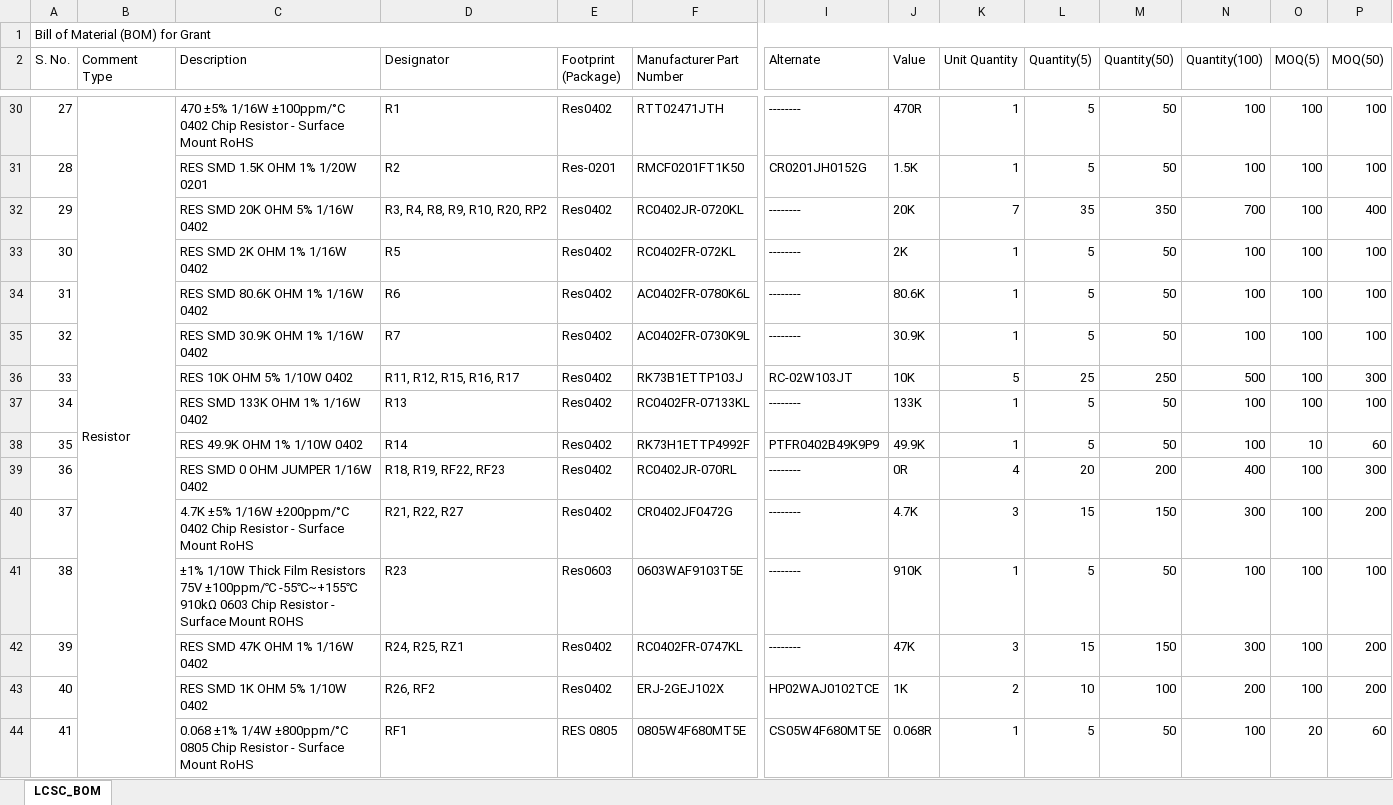
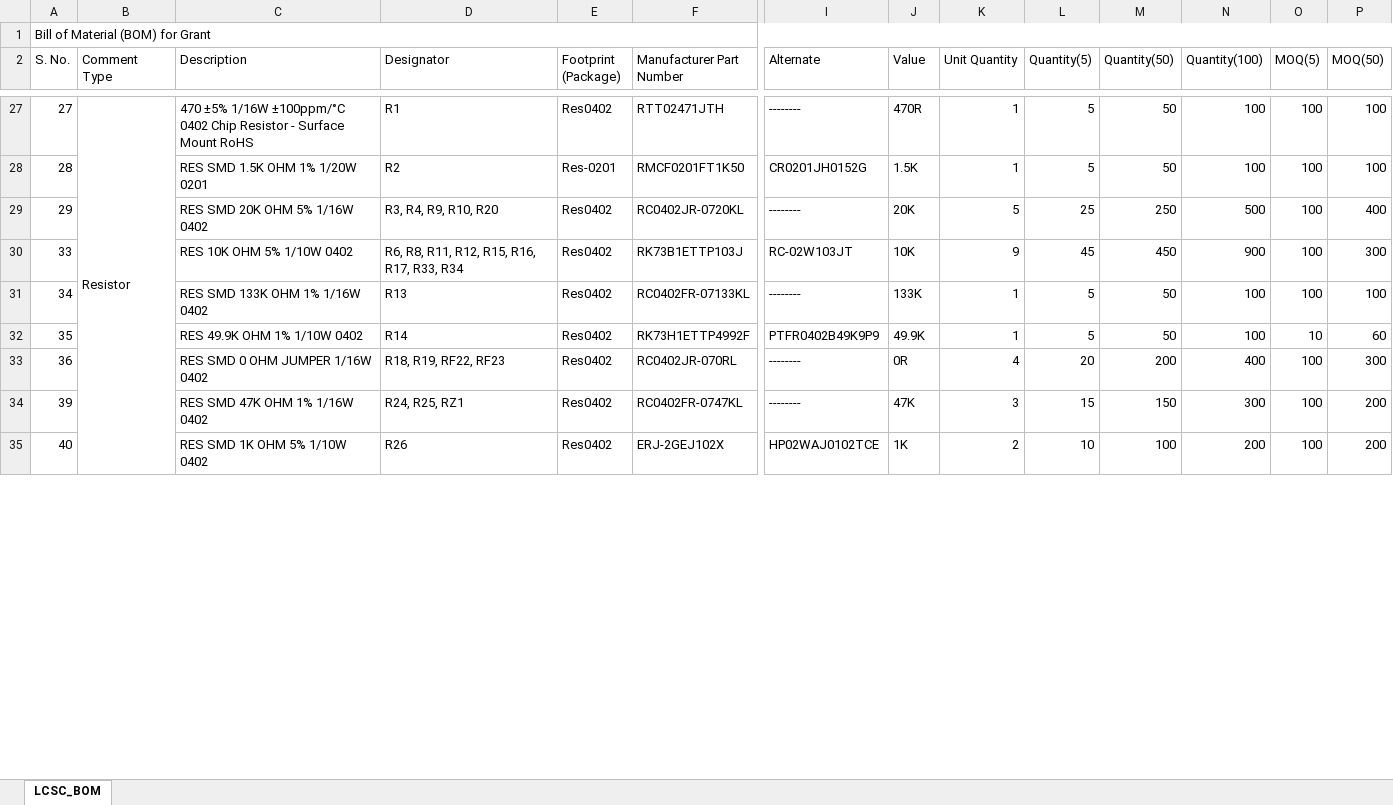
Before and after one commit to eSpark-Backup/grantkros-coopmonitor, an Excel workbook: Deliverable/Main_Board/BOM/LCSC_BOM.xlsx, sheet LCSC_BOM, drawn as a sheet; only a part is shown, gaps mark what is left out; values as stored, in another font and other column widths than the file's, no cell formats; conditional formats not drawn; removed rows and columns are numbered as before the commit, all else as after; rows hold the shown columns only; the diff covers the shown part only; the diff names each change by its address in the sheet, - before the commit and + after, or states it on an @@ line.

```diff
--- a/Deliverable/Main_Board/BOM/LCSC_BOM.xlsx (sheet LCSC_BOM)
+++ b/Deliverable/Main_Board/BOM/LCSC_BOM.xlsx (sheet LCSC_BOM)
-D29 (Designator): R3, R4, R8, R9, R10, R20, RP2
+D29 (Designator): R3, R4, R9, R10, R20
-K29 (Unit Quantity): 7
+K29 (Unit Quantity): 5
-L29 (Quantity(5)): 35
+L29 (Quantity(5)): 25
-M29 (Quantity(50)): 350
+M29 (Quantity(50)): 250
-N29 (Quantity(100)): 700
+N29 (Quantity(100)): 500
-row 33: 30 |  | RES SMD 2K OHM 1% 1/16W 0402 | R5 | Res0402 | RC0402FR-072KL | -------- | 2K | 1 | 5 | 50 | 100 | 100 | 100
-row 34: 31 |  | RES SMD 80.6K OHM 1% 1/16W 0402 | R6 | Res0402 | AC0402FR-0780K6L | -------- | 80.6K | 1 | 5 | 50 | 100 | 100 | 100
-row 35: 32 |  | RES SMD 30.9K OHM 1% 1/16W 0402 | R7 | Res0402 | AC0402FR-0730K9L | -------- | 30.9K | 1 | 5 | 50 | 100 | 100 | 100
-D30 (Designator): R11, R12, R15, R16, R17
+D30 (Designator): R6, R8, R11, R12, R15, R16, R17, R33, R34
-K30 (Unit Quantity): 5
+K30 (Unit Quantity): 9
-L30 (Quantity(5)): 25
+L30 (Quantity(5)): 45
-M30 (Quantity(50)): 250
+M30 (Quantity(50)): 450
-N30 (Quantity(100)): 500
+N30 (Quantity(100)): 900
-row 40: 37 |  | 4.7K ±5% 1/16W ±200ppm/°C 0402 Chip Resistor - Surface Mount RoHS | R21, R22, R27 | Res0402 | CR0402JF0472G | -------- | 4.7K | 3 | 15 | 150 | 300 | 100 | 200
-row 41: 38 |  | ±1% 1/10W Thick Film Resistors 75V ±100ppm/℃ -55℃~+155℃ 910kΩ 0603 Chip Resistor - Surface Mount ROHS | R23 | Res0603 | 0603WAF9103T5E | -------- | 910K | 1 | 5 | 50 | 100 | 100 | 100
-D35 (Designator): R26, RF2
+D35 (Designator): R26
-row 44: 41 |  | 0.068 ±1% 1/4W ±800ppm/°C 0805 Chip Resistor - Surface Mount RoHS | RF1 | RES 0805 | 0805W4F680MT5E | CS05W4F680MT5E | 0.068R | 1 | 5 | 50 | 100 | 20 | 60
```
Also changed, not shown: 3 added rows, 14 removed rows and 18 edited cells elsewhere in this sheet, cell formats, formulas that keep their value, Deliverable/Interface_Board/BOM/(5 Boards)Digikey-Interface-Board-BOM.xlsx, Deliverable/Interface_Board/BOM/Altium-Generated-Grantiot_BOM.xlsx, 12 other files.
